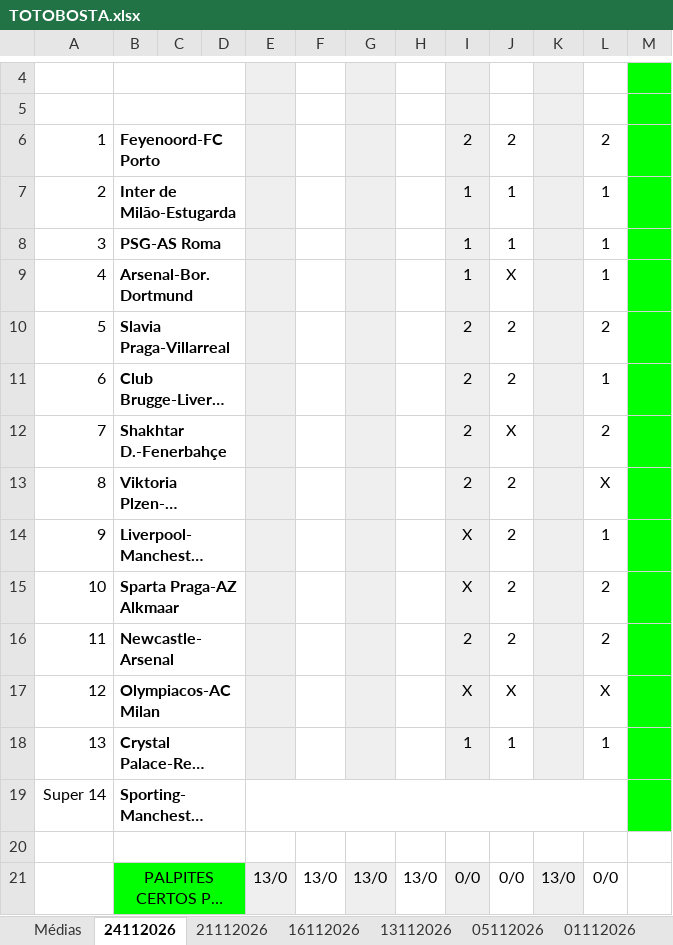
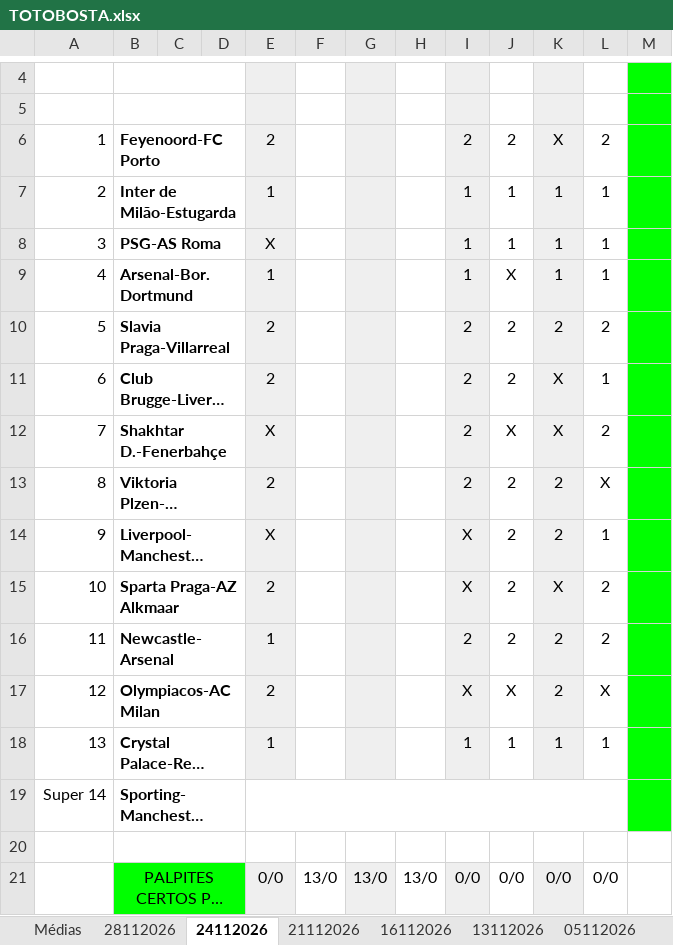
Before and after one commit to muzita/Totobosta, an Excel workbook: TOTOBOSTA.xlsx, sheet 24112026, drawn as a sheet; only a part is shown, gaps mark what is left out; long unchanged cells end in …; values as stored, in another font and other column widths than the file's, no borders; charts and pictures not drawn; the diff names each change by its address in the sheet, - before the commit and + after, or states it on an @@ line.

```diff
--- a/TOTOBOSTA.xlsx (sheet 24112026)
+++ b/TOTOBOSTA.xlsx (sheet 24112026)
+sheet tab: 28112026
-E6: (empty)
+E6: 2
-K6: (empty)
+K6: X
-E7: (empty)
+E7: 1
-K7:K9: (empty)
+K7:K9: 1
-E8: (empty)
+E8: X
-E9: (empty)
+E9: 1
-E10:E11: (empty)
+E10:E11: 2
-K10: (empty)
+K10: 2
-K11:K12: (empty)
+K11:K12: X
-E12: (empty)
+E12: X
-E13: (empty)
+E13: 2
-K13:K14: (empty)
+K13:K14: 2
-E14: (empty)
+E14: X
-E15: (empty)
+E15: 2
-K15: (empty)
+K15: X
-E16: (empty)
+E16: 1
-K16:K17: (empty)
+K16:K17: 2
-E17: (empty)
+E17: 2
-E18: (empty)
+E18: 1
-K18: (empty)
+K18: 1
-E21: 13/0
+E21: 0/0
-K21: 13/0
+K21: 0/0
```
Also changed, not shown: formulas that keep their value, charts or pictures, 1 other file.
